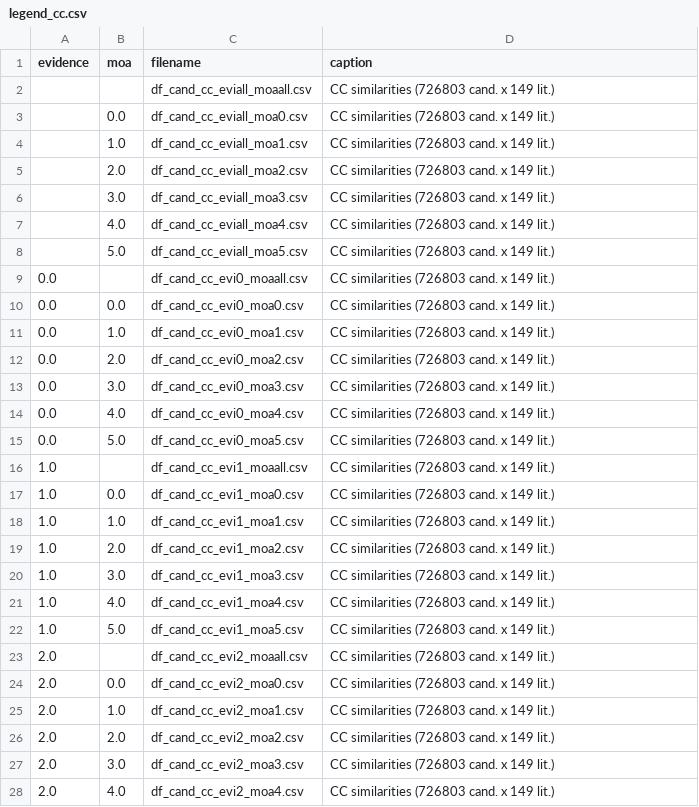
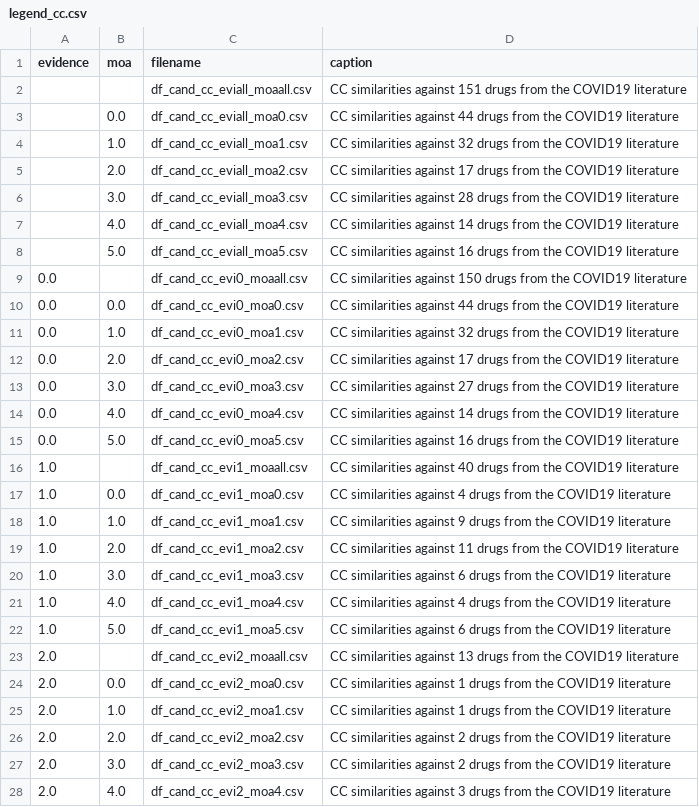
Before and after one commit to sbnb-irb/covid19, a CSV file: web/data/legend_cc.csv, drawn as a sheet; only a part is shown; the diff covers the shown part only.

```diff
--- a/web/data/legend_cc.csv
+++ b/web/data/legend_cc.csv
@@ -1,28 +1,28 @@
 evidence	moa	filename	caption
-		df_cand_cc_eviall_moaall.csv	CC similarities (726803 cand. x 149 lit.)
-	0.0	df_cand_cc_eviall_moa0.csv	CC similarities (726803 cand. x 149 lit.)
-	1.0	df_cand_cc_eviall_moa1.csv	CC similarities (726803 cand. x 149 lit.)
-	2.0	df_cand_cc_eviall_moa2.csv	CC similarities (726803 cand. x 149 lit.)
-	3.0	df_cand_cc_eviall_moa3.csv	CC similarities (726803 cand. x 149 lit.)
-	4.0	df_cand_cc_eviall_moa4.csv	CC similarities (726803 cand. x 149 lit.)
-	5.0	df_cand_cc_eviall_moa5.csv	CC similarities (726803 cand. x 149 lit.)
-0.0		df_cand_cc_evi0_moaall.csv	CC similarities (726803 cand. x 149 lit.)
-0.0	0.0	df_cand_cc_evi0_moa0.csv	CC similarities (726803 cand. x 149 lit.)
-0.0	1.0	df_cand_cc_evi0_moa1.csv	CC similarities (726803 cand. x 149 lit.)
-0.0	2.0	df_cand_cc_evi0_moa2.csv	CC similarities (726803 cand. x 149 lit.)
-0.0	3.0	df_cand_cc_evi0_moa3.csv	CC similarities (726803 cand. x 149 lit.)
-0.0	4.0	df_cand_cc_evi0_moa4.csv	CC similarities (726803 cand. x 149 lit.)
-0.0	5.0	df_cand_cc_evi0_moa5.csv	CC similarities (726803 cand. x 149 lit.)
-1.0		df_cand_cc_evi1_moaall.csv	CC similarities (726803 cand. x 149 lit.)
-1.0	0.0	df_cand_cc_evi1_moa0.csv	CC similarities (726803 cand. x 149 lit.)
-1.0	1.0	df_cand_cc_evi1_moa1.csv	CC similarities (726803 cand. x 149 lit.)
-1.0	2.0	df_cand_cc_evi1_moa2.csv	CC similarities (726803 cand. x 149 lit.)
-1.0	3.0	df_cand_cc_evi1_moa3.csv	CC similarities (726803 cand. x 149 lit.)
-1.0	4.0	df_cand_cc_evi1_moa4.csv	CC similarities (726803 cand. x 149 lit.)
-1.0	5.0	df_cand_cc_evi1_moa5.csv	CC similarities (726803 cand. x 149 lit.)
-2.0		df_cand_cc_evi2_moaall.csv	CC similarities (726803 cand. x 149 lit.)
-2.0	0.0	df_cand_cc_evi2_moa0.csv	CC similarities (726803 cand. x 149 lit.)
-2.0	1.0	df_cand_cc_evi2_moa1.csv	CC similarities (726803 cand. x 149 lit.)
-2.0	2.0	df_cand_cc_evi2_moa2.csv	CC similarities (726803 cand. x 149 lit.)
-2.0	3.0	df_cand_cc_evi2_moa3.csv	CC similarities (726803 cand. x 149 lit.)
-2.0	4.0	df_cand_cc_evi2_moa4.csv	CC similarities (726803 cand. x 149 lit.)
+		df_cand_cc_eviall_moaall.csv	CC similarities against 151 drugs from the COVID19 literature
+	0.0	df_cand_cc_eviall_moa0.csv	CC similarities against 44 drugs from the COVID19 literature
+	1.0	df_cand_cc_eviall_moa1.csv	CC similarities against 32 drugs from the COVID19 literature
+	2.0	df_cand_cc_eviall_moa2.csv	CC similarities against 17 drugs from the COVID19 literature
+	3.0	df_cand_cc_eviall_moa3.csv	CC similarities against 28 drugs from the COVID19 literature
+	4.0	df_cand_cc_eviall_moa4.csv	CC similarities against 14 drugs from the COVID19 literature
+	5.0	df_cand_cc_eviall_moa5.csv	CC similarities against 16 drugs from the COVID19 literature
+0.0		df_cand_cc_evi0_moaall.csv	CC similarities against 150 drugs from the COVID19 literature
+0.0	0.0	df_cand_cc_evi0_moa0.csv	CC similarities against 44 drugs from the COVID19 literature
+0.0	1.0	df_cand_cc_evi0_moa1.csv	CC similarities against 32 drugs from the COVID19 literature
+0.0	2.0	df_cand_cc_evi0_moa2.csv	CC similarities against 17 drugs from the COVID19 literature
+0.0	3.0	df_cand_cc_evi0_moa3.csv	CC similarities against 27 drugs from the COVID19 literature
+0.0	4.0	df_cand_cc_evi0_moa4.csv	CC similarities against 14 drugs from the COVID19 literature
+0.0	5.0	df_cand_cc_evi0_moa5.csv	CC similarities against 16 drugs from the COVID19 literature
+1.0		df_cand_cc_evi1_moaall.csv	CC similarities against 40 drugs from the COVID19 literature
+1.0	0.0	df_cand_cc_evi1_moa0.csv	CC similarities against 4 drugs from the COVID19 literature
+1.0	1.0	df_cand_cc_evi1_moa1.csv	CC similarities against 9 drugs from the COVID19 literature
+1.0	2.0	df_cand_cc_evi1_moa2.csv	CC similarities against 11 drugs from the COVID19 literature
+1.0	3.0	df_cand_cc_evi1_moa3.csv	CC similarities against 6 drugs from the COVID19 literature
+1.0	4.0	df_cand_cc_evi1_moa4.csv	CC similarities against 4 drugs from the COVID19 literature
+1.0	5.0	df_cand_cc_evi1_moa5.csv	CC similarities against 6 drugs from the COVID19 literature
+2.0		df_cand_cc_evi2_moaall.csv	CC similarities against 13 drugs from the COVID19 literature
+2.0	0.0	df_cand_cc_evi2_moa0.csv	CC similarities against 1 drugs from the COVID19 literature
+2.0	1.0	df_cand_cc_evi2_moa1.csv	CC similarities against 1 drugs from the COVID19 literature
+2.0	2.0	df_cand_cc_evi2_moa2.csv	CC similarities against 2 drugs from the COVID19 literature
+2.0	3.0	df_cand_cc_evi2_moa3.csv	CC similarities against 2 drugs from the COVID19 literature
+2.0	4.0	df_cand_cc_evi2_moa4.csv	CC similarities against 3 drugs from the COVID19 literature
```
Also changed, not shown: 8 edited cells elsewhere in this file, data/literature.csv, web/data/df_cand_cc_evi1_moa2.csv, 51 other files.
